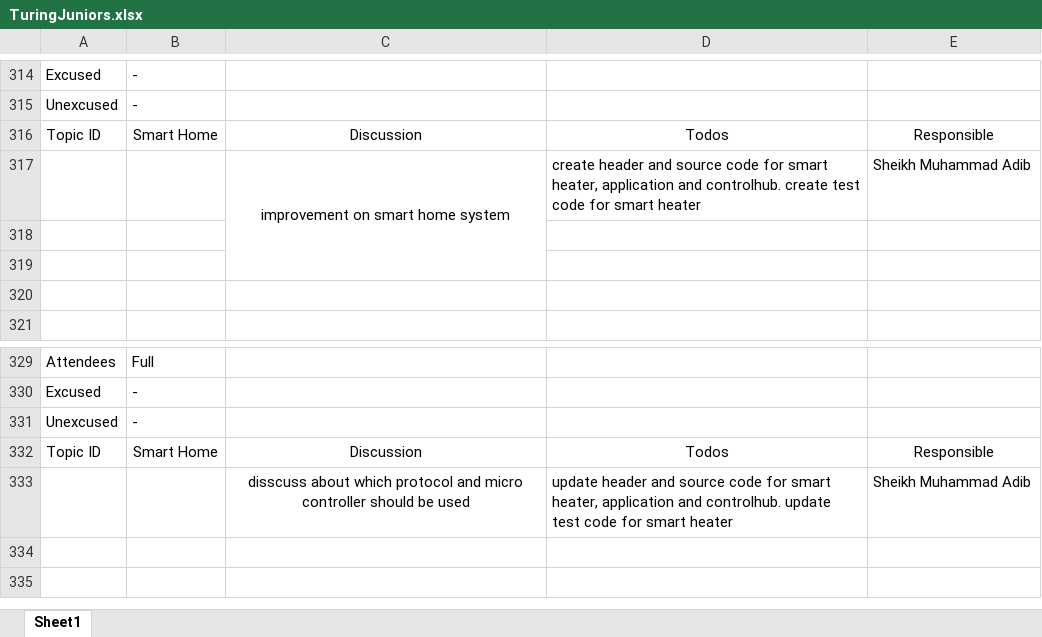
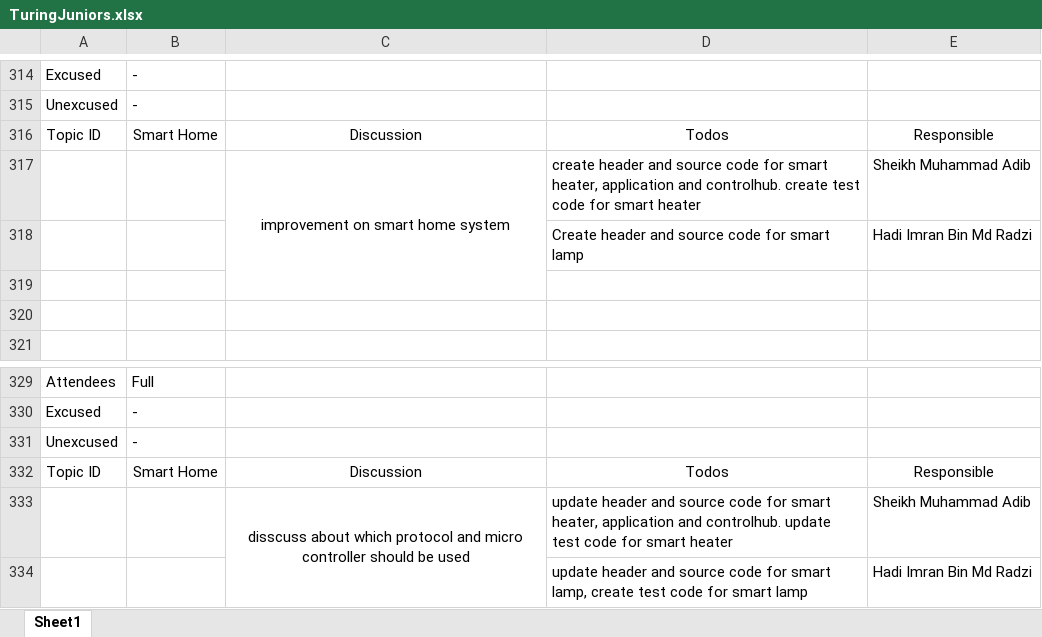
Before and after one commit to TuringJuniors/Fortran, an Excel workbook: TuringJuniors.xlsx, sheet Sheet1, drawn as a sheet; only a part is shown, gaps mark what is left out; values as stored, in another font and other column widths than the file's, no borders; charts and pictures not drawn; the diff names each change by its address in the sheet, - before the commit and + after, or states it on an @@ line.

Commit message:
Update TuringJuniors.xlsx

```diff
--- a/TuringJuniors.xlsx (sheet Sheet1)
+++ b/TuringJuniors.xlsx (sheet Sheet1)
-row 318: (empty)
+row 318:  |  |  | Create header and source code for smart lamp | Hadi Imran Bin Md Radzi
+C333:C334 merged
+row 334:  |  |  | update header and source code for smart lamp, create test code for smart lamp | Hadi Imran Bin Md Radzi
```
